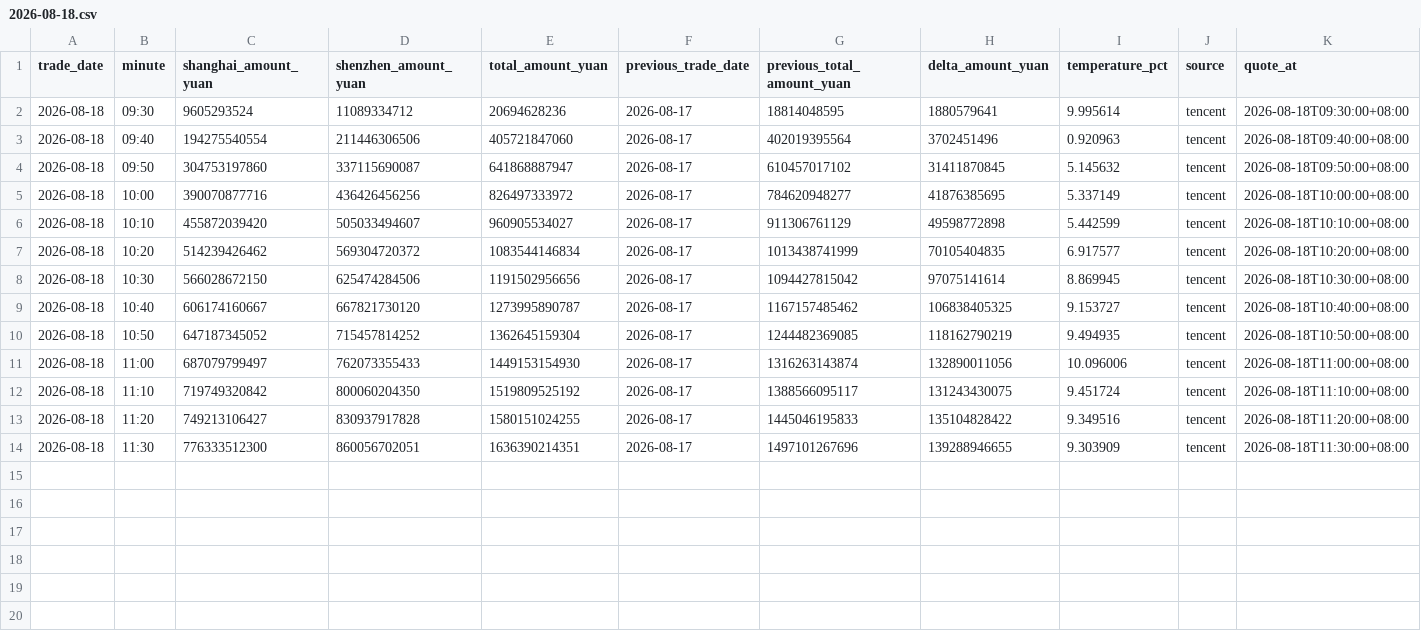
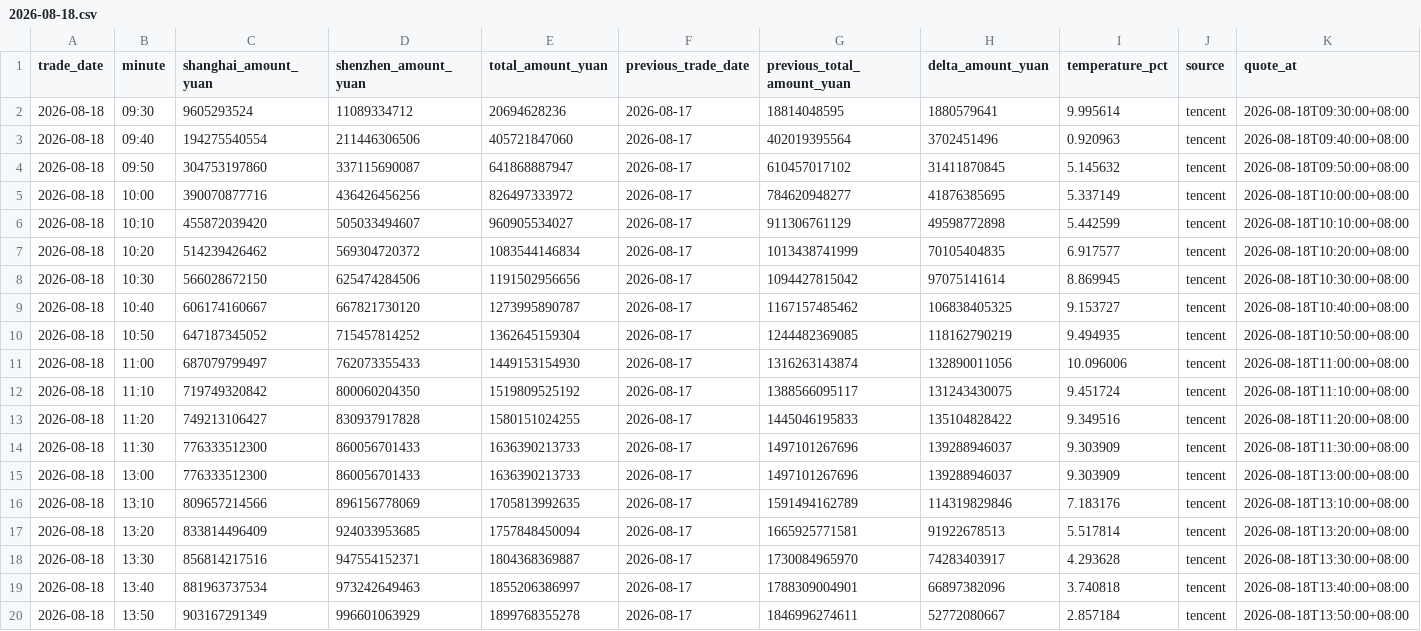
Before and after one commit to huyuyua/myfirstproject, a CSV file: docs/history/2026/2026-08-18.csv, drawn as a sheet.

```diff
--- a/docs/history/2026/2026-08-18.csv
+++ b/docs/history/2026/2026-08-18.csv
@@ -13,2 +13,8 @@
 2026-08-18,11:20,749213106427,830937917828,1580151024255,2026-08-17,1445046195833,135104828422,9.349516,tencent,2026-08-18T11:20:00+08:00
-2026-08-18,11:30,776333512300,860056702051,1636390214351,2026-08-17,1497101267696,139288946655,9.303909,tencent,2026-08-18T11:30:00+08:00
+2026-08-18,11:30,776333512300,860056701433,1636390213733,2026-08-17,1497101267696,139288946037,9.303909,tencent,2026-08-18T11:30:00+08:00
+2026-08-18,13:00,776333512300,860056701433,1636390213733,2026-08-17,1497101267696,139288946037,9.303909,tencent,2026-08-18T13:00:00+08:00
+2026-08-18,13:10,809657214566,896156778069,1705813992635,2026-08-17,1591494162789,114319829846,7.183176,tencent,2026-08-18T13:10:00+08:00
+2026-08-18,13:20,833814496409,924033953685,1757848450094,2026-08-17,1665925771581,91922678513,5.517814,tencent,2026-08-18T13:20:00+08:00
+2026-08-18,13:30,856814217516,947554152371,1804368369887,2026-08-17,1730084965970,74283403917,4.293628,tencent,2026-08-18T13:30:00+08:00
+2026-08-18,13:40,881963737534,973242649463,1855206386997,2026-08-17,1788309004901,66897382096,3.740818,tencent,2026-08-18T13:40:00+08:00
+2026-08-18,13:50,903167291349,996601063929,1899768355278,2026-08-17,1846996274611,52772080667,2.857184,tencent,2026-08-18T13:50:00+08:00
```
Also changed, not shown: 4 other files.
